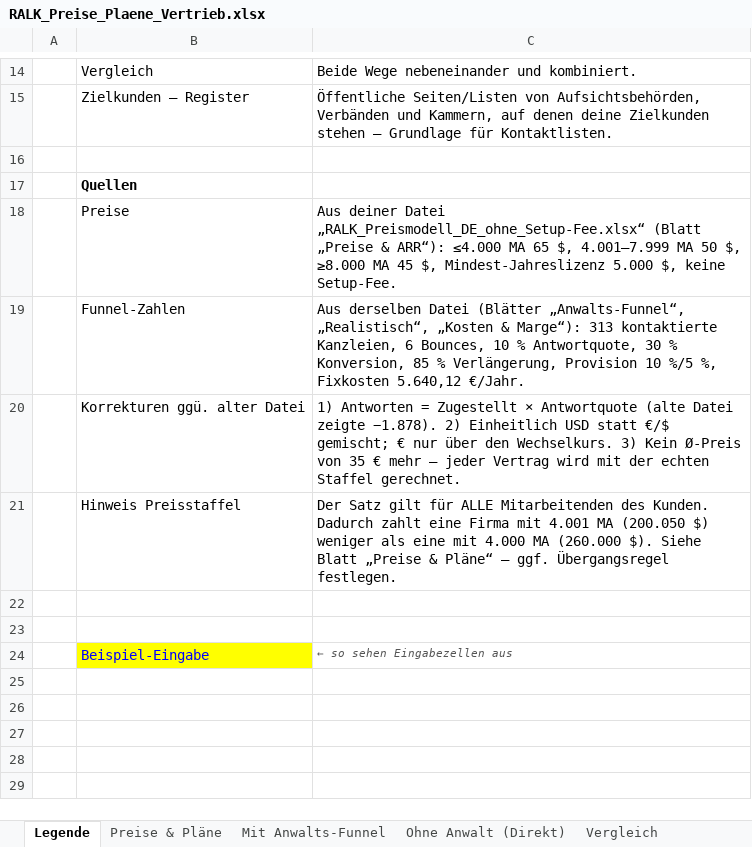
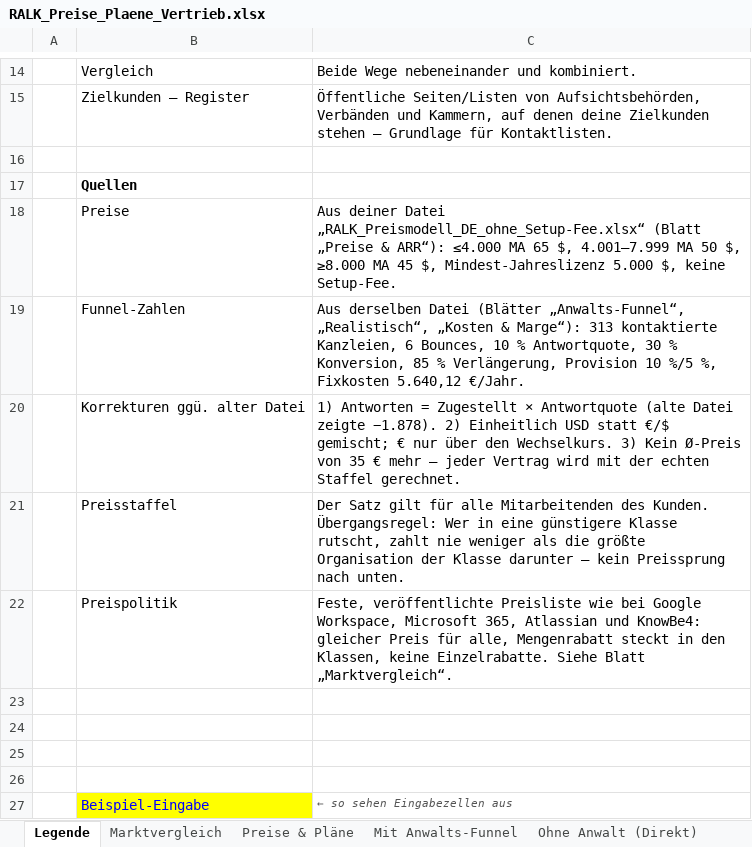
Before and after one commit to dinabkrs-art/RALK-check-deploy, an Excel workbook: docs/RALK_Preise_Plaene_Vertrieb.xlsx, sheet Legende, drawn as a sheet; only a part is shown, gaps mark what is left out; values as stored, in another font and other column widths than the file's, no borders; addresses are those after the commit; the diff names each change by its address in the sheet, - before the commit and + after, or states it on an @@ line.

```diff
--- a/docs/RALK_Preise_Plaene_Vertrieb.xlsx (sheet Legende)
+++ b/docs/RALK_Preise_Plaene_Vertrieb.xlsx (sheet Legende)
+sheet tab: Marktvergleich
+row 21:  | Preisstaffel | Der Satz gilt für alle Mitarbeitenden des Kunden. Übergangsregel: Wer in eine günstigere Klasse rutscht, zahlt nie weniger als die größte Organisation der Klasse darunter – kein Preissprung nach unten.
+row 22:  | Preispolitik | Feste, veröffentlichte Preisliste wie bei Google Workspace, Microsoft 365, Atlassian und KnowBe4: gleicher Preis für alle, Mengenrabatt steckt in den Klassen, keine Einzelrabatte. Siehe Blatt „Marktvergleich“.
-row 23:  | Hinweis Preisstaffel | Der Satz gilt für ALLE Mitarbeitenden des Kunden. Dadurch zahlt eine Firma mit 4.001 MA (200.050 $) weniger als eine mit 4.000 MA (260.000 $). Siehe Blatt „Preise & Pläne“ – ggf. Übergangsregel festlegen.
+row 23: (empty)
+row 24: (empty)
```
Also changed, not shown: sheet Preise & Pläne, formulas that keep their value, 4 other files.
